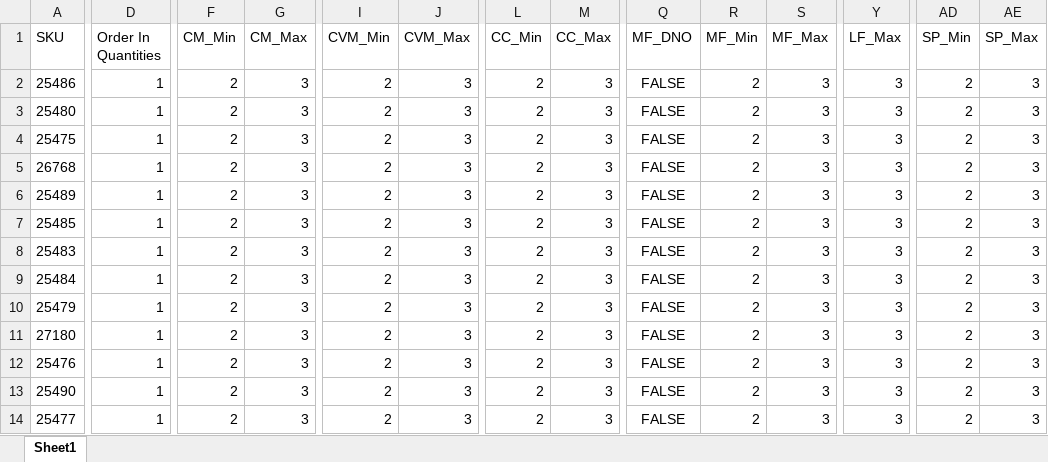
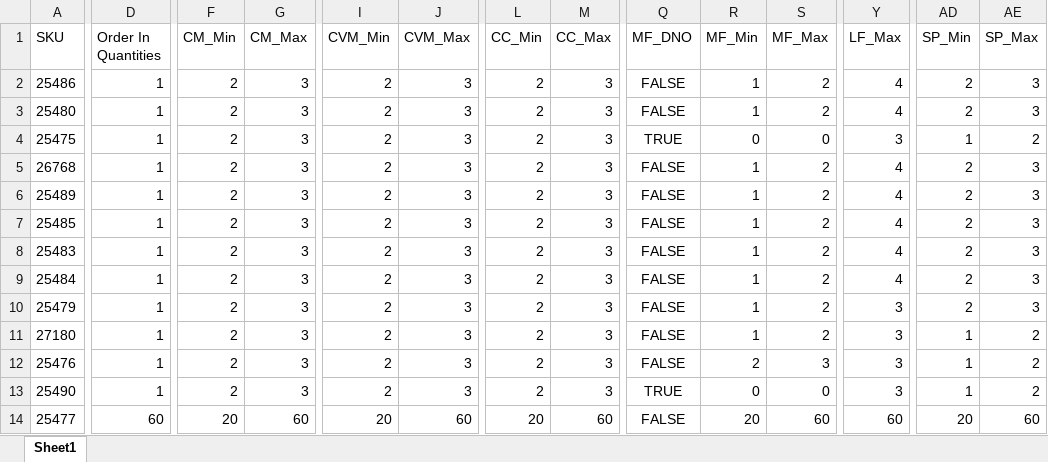
Before and after one commit to RWUnleashedMutt/Vendor-Ordering, an Excel workbook: Data/Rules/InClover Rules Matrix.xlsx, sheet Sheet1, drawn as a sheet; only a part is shown, gaps mark what is left out; values as stored, in another font and other column widths than the file's, no borders; the diff covers the shown part only; the diff names each change by its address in the sheet, - before the commit and + after, or states it on an @@ line.

```diff
--- a/Data/Rules/InClover Rules Matrix.xlsx (sheet Sheet1)
+++ b/Data/Rules/InClover Rules Matrix.xlsx (sheet Sheet1)
-R2:R3 (MF_Min): 2
+R2:R3 (MF_Min): 1
-S2:S3 (MF_Max): 3
+S2:S3 (MF_Max): 2
-Y2:Y3 (LF_Max): 3
+Y2:Y3 (LF_Max): 4
-Q4 (MF_DNO): FALSE
+Q4 (MF_DNO): TRUE
-R4 (MF_Min): 2
+R4 (MF_Min): 0
-S4 (MF_Max): 3
+S4 (MF_Max): 0
-AD4 (SP_Min): 2
+AD4 (SP_Min): 1
-AE4 (SP_Max): 3
+AE4 (SP_Max): 2
-R5:R11 (MF_Min): 2
+R5:R11 (MF_Min): 1
-S5:S11 (MF_Max): 3
+S5:S11 (MF_Max): 2
-Y5:Y9 (LF_Max): 3
+Y5:Y9 (LF_Max): 4
-AD11:AD13 (SP_Min): 2
+AD11:AD13 (SP_Min): 1
-AE11:AE13 (SP_Max): 3
+AE11:AE13 (SP_Max): 2
-Q13 (MF_DNO): FALSE
+Q13 (MF_DNO): TRUE
-R13 (MF_Min): 2
+R13 (MF_Min): 0
-S13 (MF_Max): 3
+S13 (MF_Max): 0
-D14 (Order In Quantities): 1
+D14 (Order In Quantities): 60
-F14 (CM_Min): 2
+F14 (CM_Min): 20
-G14 (CM_Max): 3
+G14 (CM_Max): 60
-I14 (CVM_Min): 2
+I14 (CVM_Min): 20
-J14 (CVM_Max): 3
+J14 (CVM_Max): 60
-L14 (CC_Min): 2
+L14 (CC_Min): 20
-M14 (CC_Max): 3
+M14 (CC_Max): 60
-R14 (MF_Min): 2
+R14 (MF_Min): 20
-S14 (MF_Max): 3
+S14 (MF_Max): 60
-Y14 (LF_Max): 3
+Y14 (LF_Max): 60
-AD14 (SP_Min): 2
+AD14 (SP_Min): 20
-AE14 (SP_Max): 3
+AE14 (SP_Max): 60
```
Also changed, not shown: 20 edited cells elsewhere in this sheet, Data/Rules/Adored Beast Rules Matrix.xlsx, Data/Rules/Butchers Block Rules Matrix.xlsx, 10 other files.
